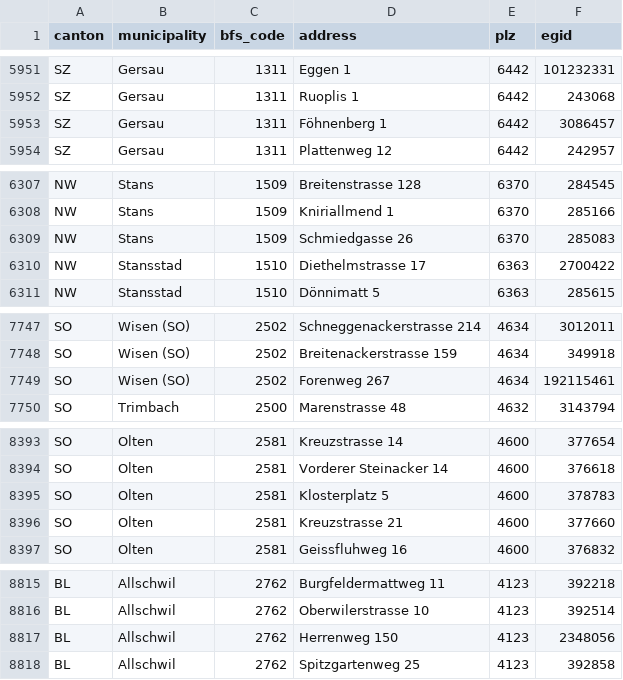
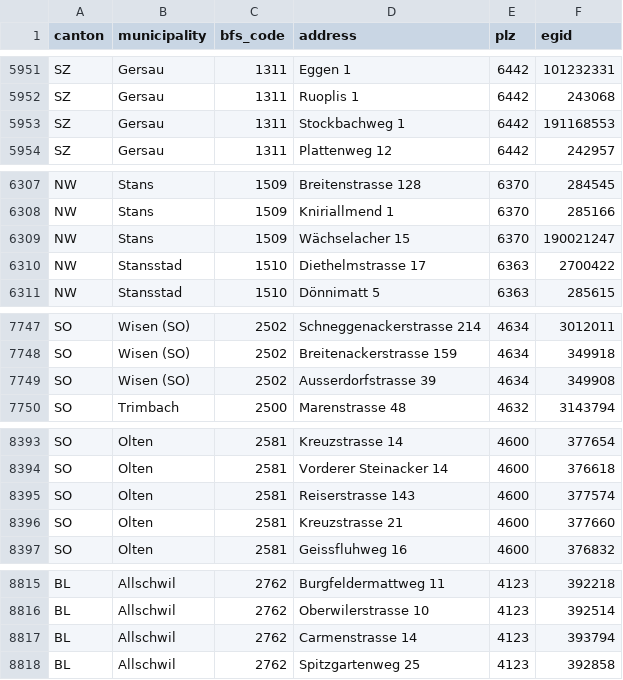
Before and after one commit to yujinleekim/swiss-pv-costs, a CSV file: municipality/municipality_addresses.csv, drawn as a sheet; only a part is shown, gaps mark what is left out; the diff covers the shown part only.

```diff
--- a/municipality/municipality_addresses.csv
+++ b/municipality/municipality_addresses.csv
@@ -5952,3 +5952,3 @@ SZ,Gersau,1311,Eggen 1,6442,101232331
 SZ,Gersau,1311,Ruoplis 1,6442,243068
-SZ,Gersau,1311,Föhnenberg 1,6442,3086457
+SZ,Gersau,1311,Stockbachweg 1,6442,191168553
 SZ,Gersau,1311,Plattenweg 12,6442,242957
@@ -6308,3 +6308,3 @@ NW,Stans,1509,Breitenstrasse 128,6370,284545
 NW,Stans,1509,Kniriallmend 1,6370,285166
-NW,Stans,1509,Schmiedgasse 26,6370,285083
+NW,Stans,1509,Wächselacher 15,6370,190021247
 NW,Stansstad,1510,Diethelmstrasse 17,6363,2700422
@@ -7748,3 +7748,3 @@ SO,Wisen (SO),2502,Schneggenackerstrasse 214,4634,3012011
 SO,Wisen (SO),2502,Breitenackerstrasse 159,4634,349918
-SO,Wisen (SO),2502,Forenweg 267,4634,192115461
+SO,Wisen (SO),2502,Ausserdorfstrasse 39,4634,349908
 SO,Trimbach,2500,Marenstrasse 48,4632,3143794
@@ -8394,3 +8394,3 @@ SO,Olten,2581,Kreuzstrasse 14,4600,377654
 SO,Olten,2581,Vorderer Steinacker 14,4600,376618
-SO,Olten,2581,Klosterplatz 5,4600,378783
+SO,Olten,2581,Reiserstrasse 143,4600,377574
 SO,Olten,2581,Kreuzstrasse 21,4600,377660
@@ -8816,3 +8816,3 @@ BL,Allschwil,2762,Burgfeldermattweg 11,4123,392218
 BL,Allschwil,2762,Oberwilerstrasse 10,4123,392514
-BL,Allschwil,2762,Herrenweg 150,4123,2348056
+BL,Allschwil,2762,Carmenstrasse 14,4123,393794
 BL,Allschwil,2762,Spitzgartenweg 25,4123,392858
```
Also changed, not shown: 100 edited cells elsewhere in this file, canton/solarrechner_quotes_summary.csv, 8 other files.
